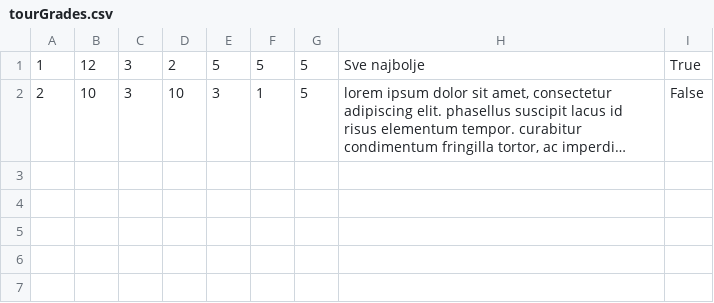
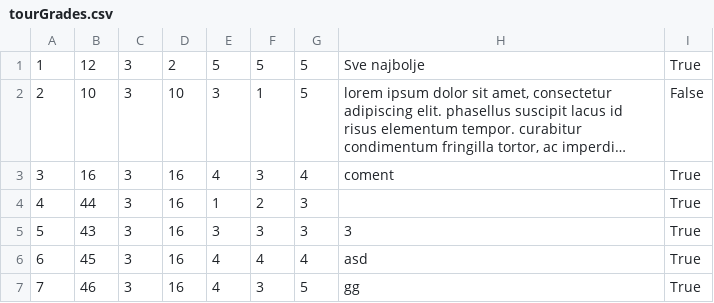
Before and after one commit to BrziGolub/booking, a CSV file: Booking/Booking/Resources/Data/tourGrades.csv, drawn as a sheet; long unchanged cells end in …; the diff names each change by its address in the sheet, - before the commit and + after, or states it on an @@ line.

```diff
--- a/Booking/Booking/Resources/Data/tourGrades.csv
+++ b/Booking/Booking/Resources/Data/tourGrades.csv
+row 3: 3 | 16 | 3 | 16 | 4 | 3 | 4 | coment | True
+row 4: 4 | 44 | 3 | 16 | 1 | 2 | 3 |  | True
+row 5: 5 | 43 | 3 | 16 | 3 | 3 | 3 | 3 | True
+row 6: 6 | 45 | 3 | 16 | 4 | 4 | 4 | asd | True
+row 7: 7 | 46 | 3 | 16 | 4 | 3 | 5 | gg | True
```
Also changed, not shown: Booking/Booking/Resources/Data/tourGuests.csv, Booking/Booking/Resources/Data/tourImages.csv, 21 other files.
